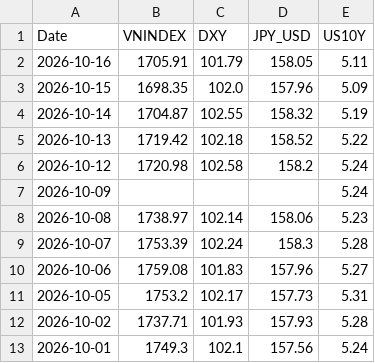
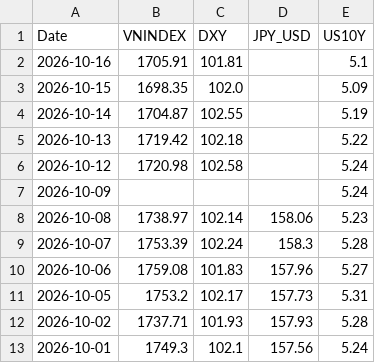
Before and after one commit to baoduonght/vnindexcycle, a CSV file: macro_database5years.csv, drawn as a sheet; only a part is shown.

```diff
--- a/macro_database5years.csv
+++ b/macro_database5years.csv
@@ -1,7 +1,7 @@
 Date,VNINDEX,DXY,JPY_USD,US10Y
-2026-10-16,1705.91,101.79,158.05,5.11
-2026-10-15,1698.35,102.0,157.96,5.09
-2026-10-14,1704.87,102.55,158.32,5.19
-2026-10-13,1719.42,102.18,158.52,5.22
-2026-10-12,1720.98,102.58,158.2,5.24
+2026-10-16,1705.91,101.81,,5.1
+2026-10-15,1698.35,102.0,,5.09
+2026-10-14,1704.87,102.55,,5.19
+2026-10-13,1719.42,102.18,,5.22
+2026-10-12,1720.98,102.58,,5.24
 2026-10-09,,,,5.24
```
Also changed, not shown: us_macro_database5years.csv.
